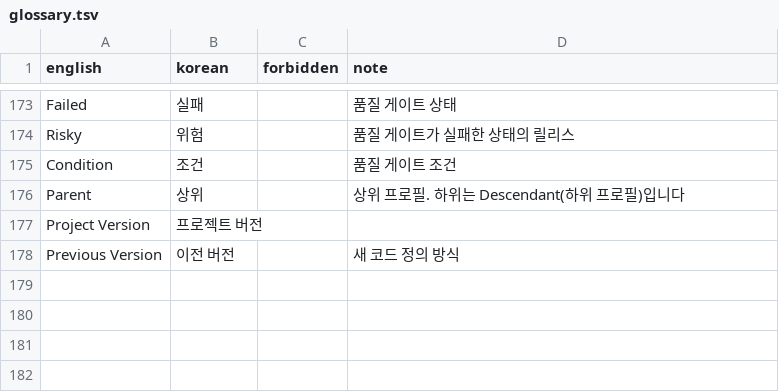
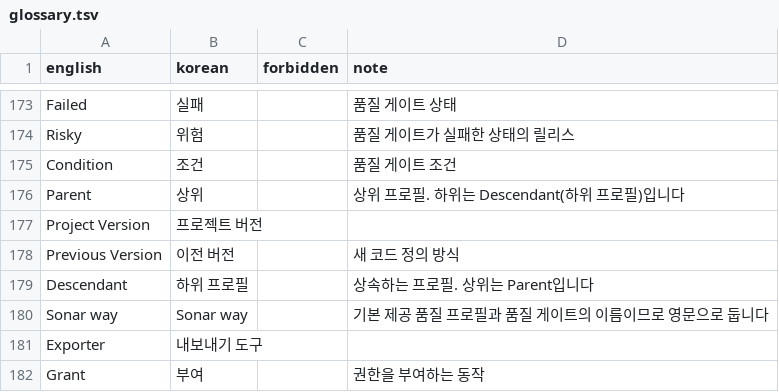
Before and after one commit to say2alice/sonar-l10n-korean-plugin, a TSV file: translation/glossary.tsv, drawn as a sheet; only a part is shown, gaps mark what is left out; the diff names each change by its address in the sheet, - before the commit and + after, or states it on an @@ line.

Commit message:
feat(translation): 품질 게이트와 품질 프로필 둘째 묶음 번역
- 단위 3의 품질 프로필 목록, 생성, 권한 등 75키 번역
- 하위 프로필, Sonar way 등 용어 4개를 용어집에 추가

```diff
--- a/translation/glossary.tsv
+++ b/translation/glossary.tsv
+row 179: Descendant | 하위 프로필 |  | 상속하는 프로필. 상위는 Parent입니다
+row 180: Sonar way | Sonar way |  | 기본 제공 품질 프로필과 품질 게이트의 이름이므로 영문으로 둡니다
+row 181: Exporter | 내보내기 도구
+row 182: Grant | 부여 |  | 권한을 부여하는 동작
```
Also changed, not shown: 1 other file.
